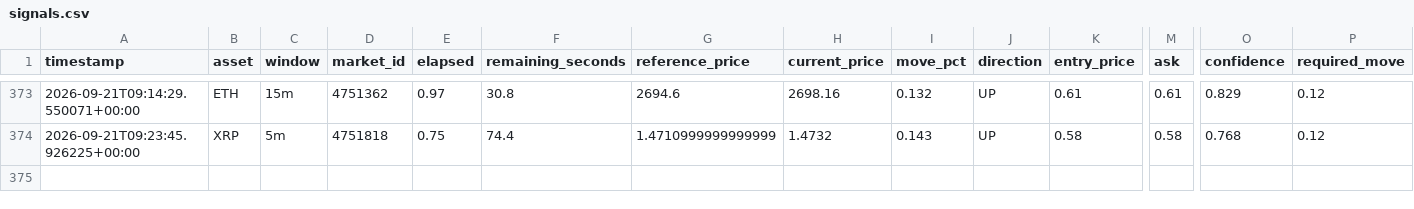
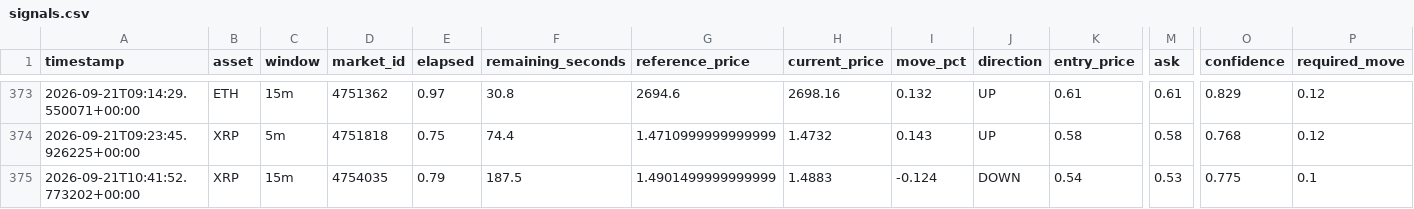
Before and after one commit to n85t594ht5-creator/polybot, a CSV file: signals.csv, drawn as a sheet; only a part is shown, gaps mark what is left out; rows hold the shown columns only; the diff names each change by its address in the sheet, - before the commit and + after, or states it on an @@ line.

```diff
--- a/signals.csv
+++ b/signals.csv
+row 375: 2026-09-21T10:41:52.773202+00:00 | XRP | 15m | 4754035 | 0.79 | 187.5 | 1.4901499999999999 | 1.4883 | -0.124 | DOWN | 0.54 | 0.53 | 0.775 | 0.1
```
Also changed, not shown: trades.csv, 2 other files.
